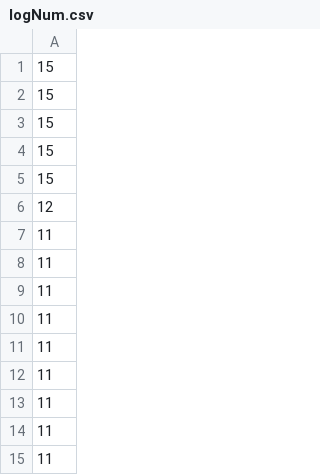
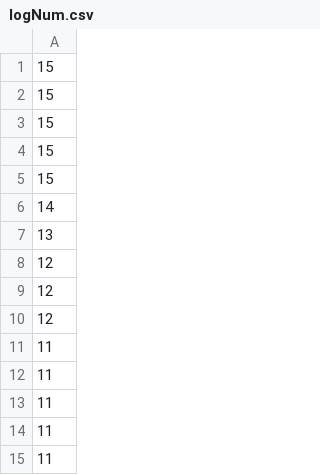
Before and after one commit to SunannnSun/damm, a CSV file: data/logNum.csv, drawn as a sheet; only a part is shown; the diff covers the shown part only.

```diff
--- a/data/logNum.csv
+++ b/data/logNum.csv
@@ -5,7 +5,7 @@
 15
+14
+13
 12
-11
-11
-11
-11
+12
+12
 11
```
Also changed, not shown: 50 added rows and 49 removed rows elsewhere in this file, data/logLogLik.csv, data/output.csv, 7 other files.
